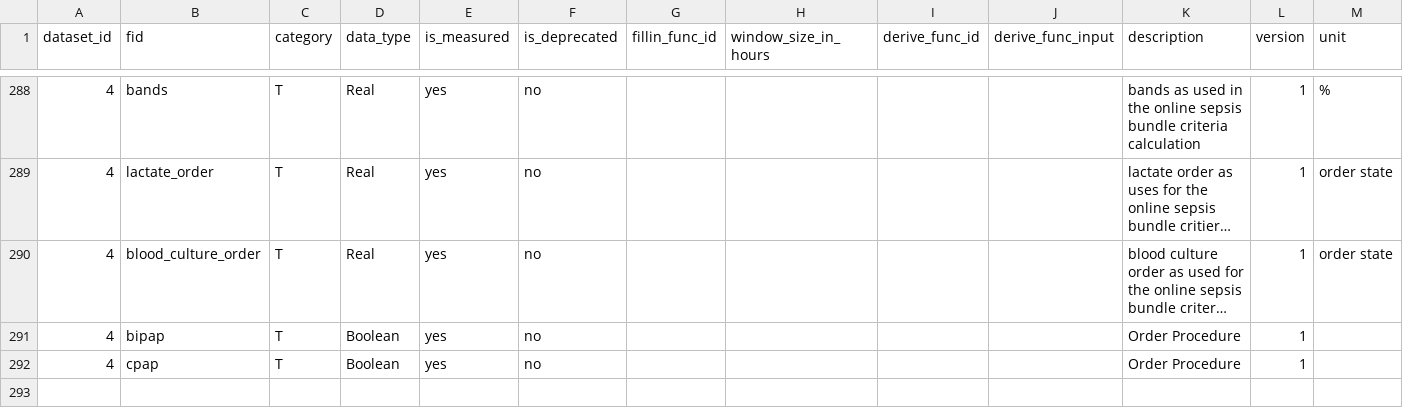
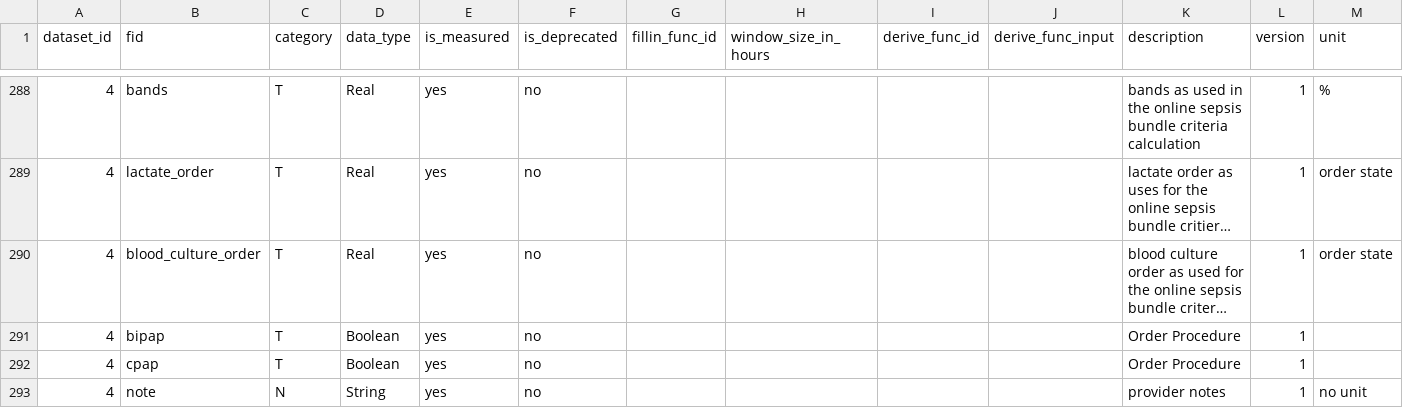
Before and after one commit to cloud-cds/cds-stack, a CSV file: dw/clarity2dw/dataset4/CDM_Feature.csv, drawn as a sheet; only a part is shown, gaps mark what is left out; long unchanged cells end in ….

```diff
--- a/dw/clarity2dw/dataset4/CDM_Feature.csv
+++ b/dw/clarity2dw/dataset4/CDM_Feature.csv
@@ -292 +292,2 @@ dataset_id,fid,category,data_type,is_measured,is_deprecated,fillin_func_id,windo
 4,cpap,T,Boolean,yes,no,,,,,Order Procedure,1,
+4,note,N,String,yes,no,,,,,provider notes,1,no unit
```
Also changed, not shown: dw/clarity2dw/dataset1/CDM_Feature.csv, dw/clarity2dw/dataset3/CDM_Feature.csv, 1 other file.
